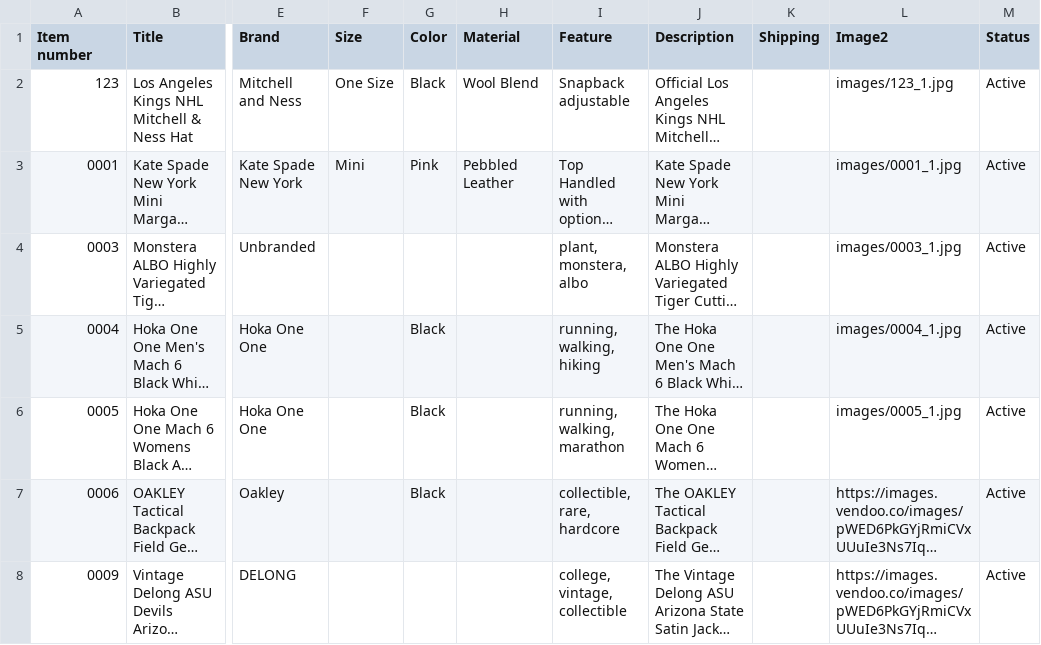
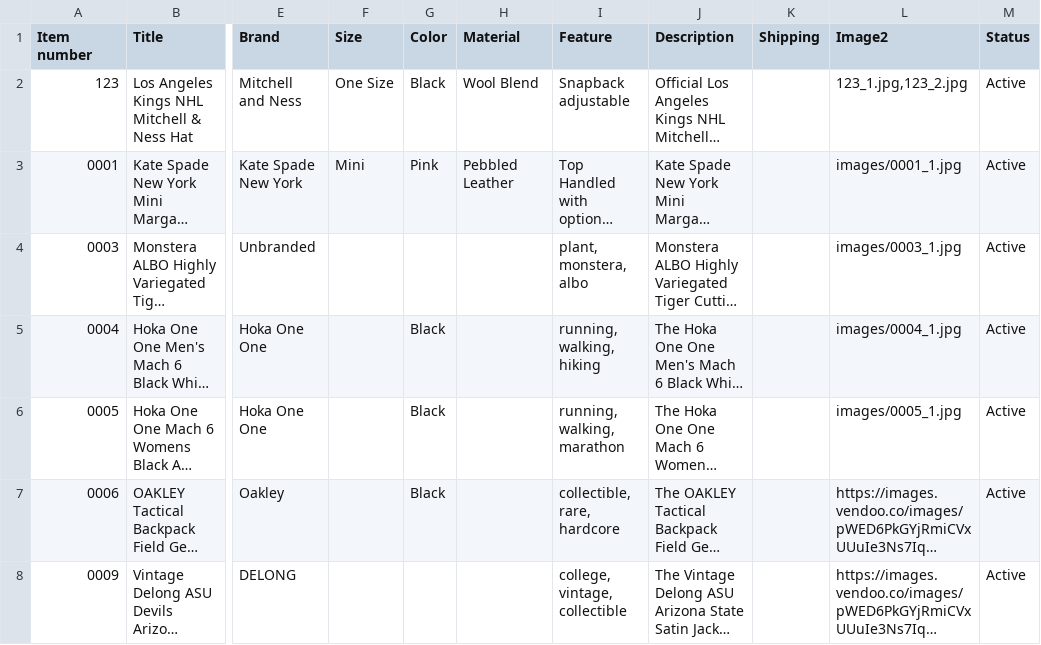
Before and after one commit to jld-bit/poppyseedla-hub, a CSV file: inventory.csv, drawn as a sheet; only a part is shown, gaps mark what is left out; long unchanged cells end in …; the diff names each change by its address in the sheet, - before the commit and + after, or states it on an @@ line.

Commit message:
Fix image paths in inventory.csv
Updated image paths for the Los Angeles Kings hat entry.

```diff
--- a/inventory.csv
+++ b/inventory.csv
-L2 (Image2): images/123_1.jpg
+L2 (Image2): 123_1.jpg,123_2.jpg
```
